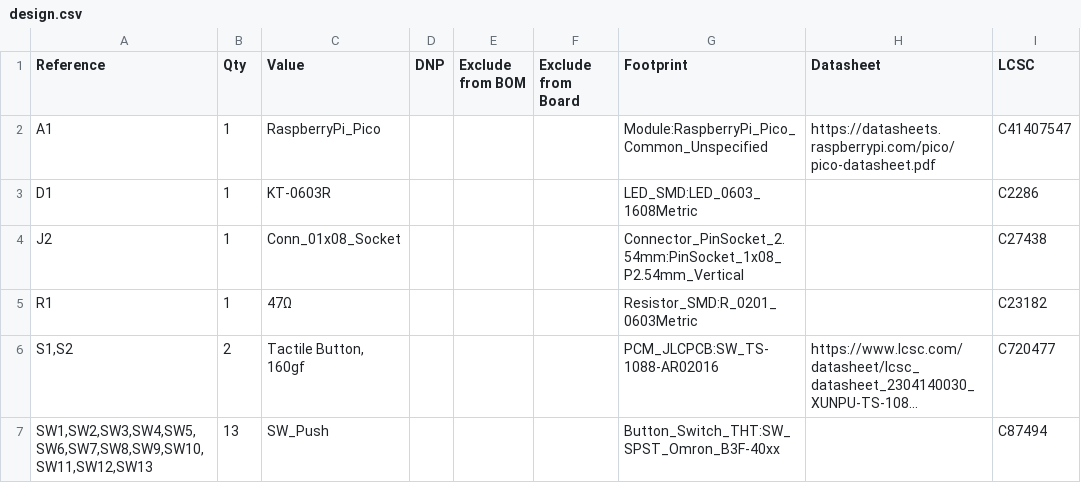
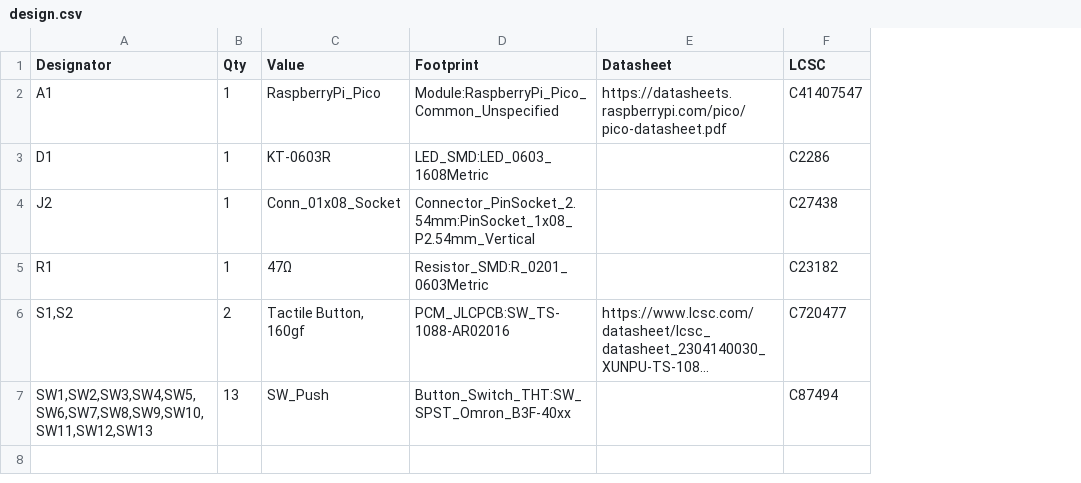
Before and after one commit to felixm-byte/multifunctional-fn-keyboard, a CSV file: design/design.csv, drawn as a sheet; long unchanged cells end in …; the diff names each change by its address in the sheet, - before the commit and + after, or states it on an @@ line.

```diff
--- a/design/design.csv
+++ b/design/design.csv
-column D (DNP), empty
-column E (Exclude from BOM), empty
-column F (Exclude from Board), empty
-A1: Reference
+A1: Designator
```
Also changed, not shown: design/design-all-pos.csv.
